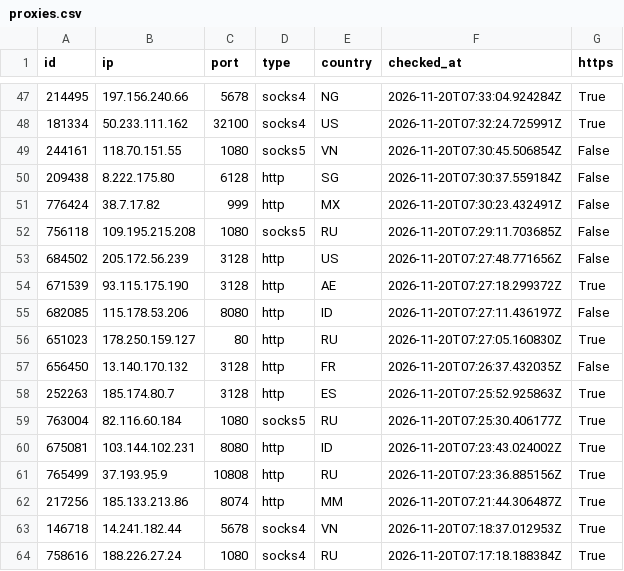
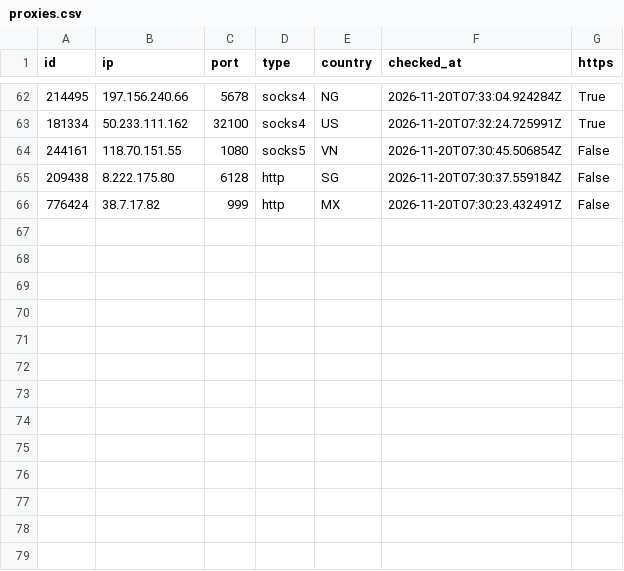
Before and after one commit to ShipHappensBro/Proxy-list, a CSV file: proxies.csv, drawn as a sheet; only a part is shown, gaps mark what is left out; the diff covers the shown part only.

Commit message:
Update: 65 proxies | 2026-11-20 08:30:07.531748+00:00

```diff
--- a/proxies.csv
+++ b/proxies.csv
@@ -51,14 +66 @@
 776424,38.7.17.82,999,http,MX,2026-11-20T07:30:23.432491Z,False
-756118,109.195.215.208,1080,socks5,RU,2026-11-20T07:29:11.703685Z,False
-684502,205.172.56.239,3128,http,US,2026-11-20T07:27:48.771656Z,False
-671539,93.115.175.190,3128,http,AE,2026-11-20T07:27:18.299372Z,True
-682085,115.178.53.206,8080,http,ID,2026-11-20T07:27:11.436197Z,False
-651023,178.250.159.127,80,http,RU,2026-11-20T07:27:05.160830Z,True
-656450,13.140.170.132,3128,http,FR,2026-11-20T07:26:37.432035Z,False
-252263,185.174.80.7,3128,http,ES,2026-11-20T07:25:52.925863Z,True
-763004,82.116.60.184,1080,socks5,RU,2026-11-20T07:25:30.406177Z,True
-675081,103.144.102.231,8080,http,ID,2026-11-20T07:23:43.024002Z,True
-765499,37.193.95.9,10808,http,RU,2026-11-20T07:23:36.885156Z,True
-217256,185.133.213.86,8074,http,MM,2026-11-20T07:21:44.306487Z,True
-146718,14.241.182.44,5678,socks4,VN,2026-11-20T07:18:37.012953Z,True
-758616,188.226.27.24,1080,socks4,RU,2026-11-20T07:17:18.188384Z,True
```
Also changed, not shown: 15 added rows elsewhere in this file, 6 other files.
